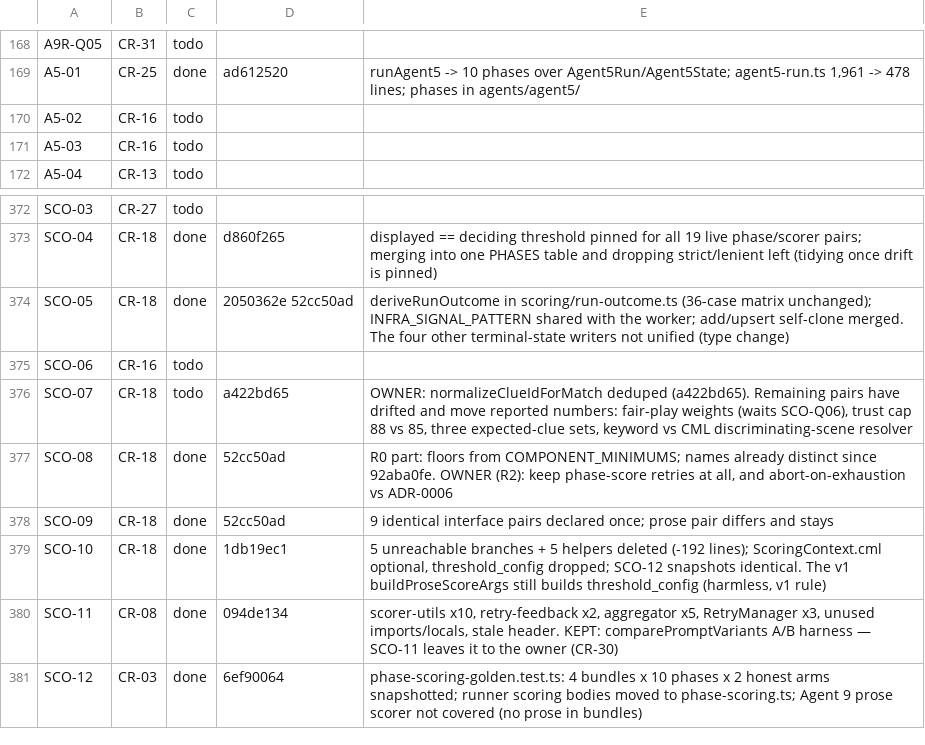
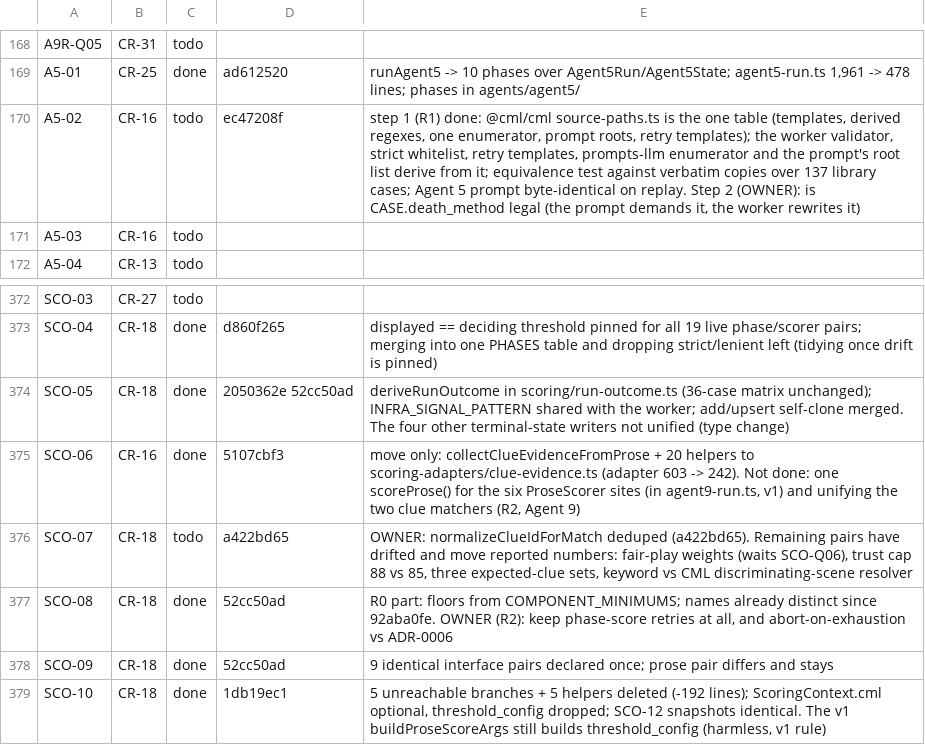
Before and after one commit to andylelli/cml_01, a TSV file: documentation/code-review/tools/ledger-state.tsv, drawn as a sheet; only a part is shown, gaps mark what is left out; the shorter side is filled out with more unchanged rows.

```diff
--- a/documentation/code-review/tools/ledger-state.tsv
+++ b/documentation/code-review/tools/ledger-state.tsv
@@ -169,3 +169,3 @@ A9R-Q05	CR-31	todo
 A5-01	CR-25	done	ad612520	runAgent5 -> 10 phases over Agent5Run/Agent5State; agent5-run.ts 1,961 -> 478 lines; phases in agents/agent5/
-A5-02	CR-16	todo		
+A5-02	CR-16	todo	ec47208f	step 1 (R1) done: @cml/cml source-paths.ts is the one table (templates, derived regexes, one enumerator, prompt roots, retry templates); the worker validator, strict whitelist, retry templates, prompts-llm enumerator and the prompt's root list derive from it; equivalence test against verbatim copies over 137 library cases; Agent 5 prompt byte-identical on replay. Step 2 (OWNER): is CASE.death_method legal (the prompt demands it, the worker rewrites it)
 A5-03	CR-16	todo		
@@ -374,3 +374,3 @@ SCO-04	CR-18	done	d860f265	displayed == deciding threshold pinned for all 19 liv
 SCO-05	CR-18	done	2050362e 52cc50ad	deriveRunOutcome in scoring/run-outcome.ts (36-case matrix unchanged); INFRA_SIGNAL_PATTERN shared with the worker; add/upsert self-clone merged. The four other terminal-state writers not unified (type change)
-SCO-06	CR-16	todo		
+SCO-06	CR-16	done	5107cbf3	move only: collectClueEvidenceFromProse + 20 helpers to scoring-adapters/clue-evidence.ts (adapter 603 -> 242). Not done: one scoreProse() for the six ProseScorer sites (in agent9-run.ts, v1) and unifying the two clue matchers (R2, Agent 9)
 SCO-07	CR-18	todo	a422bd65	OWNER: normalizeClueIdForMatch deduped (a422bd65). Remaining pairs have drifted and move reported numbers: fair-play weights (waits SCO-Q06), trust cap 88 vs 85, three expected-clue sets, keyword vs CML discriminating-scene resolver
```
Also changed, not shown: 1 other file.
